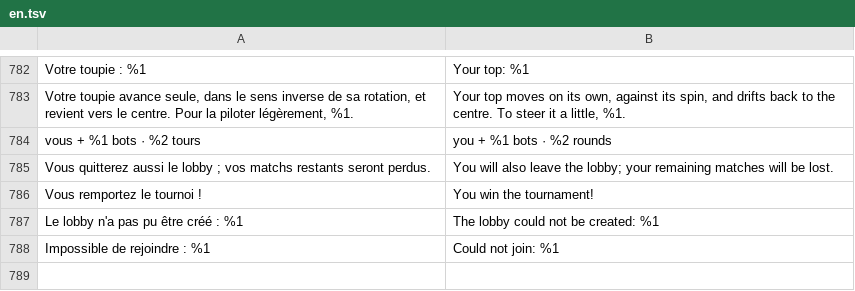
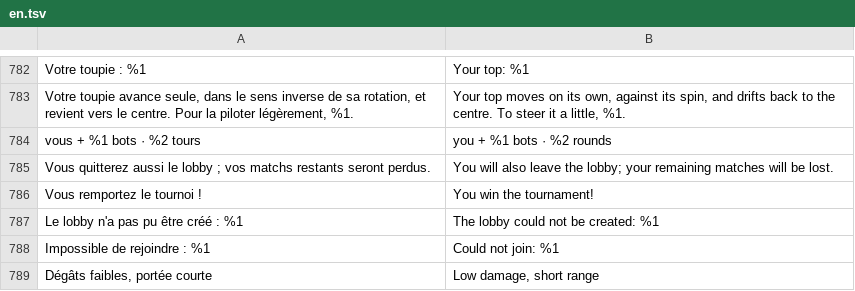
Before and after one commit to valentinRyckaert/Top-Arena-Android, a TSV file: app/src/main/assets/i18n/en.tsv, drawn as a sheet; only a part is shown, gaps mark what is left out; the diff names each change by its address in the sheet, - before the commit and + after, or states it on an @@ line.

```diff
--- a/app/src/main/assets/i18n/en.tsv
+++ b/app/src/main/assets/i18n/en.tsv
+row 789: Dégâts faibles, portée courte | Low damage, short range
```
Also changed, not shown: 2 other files.
